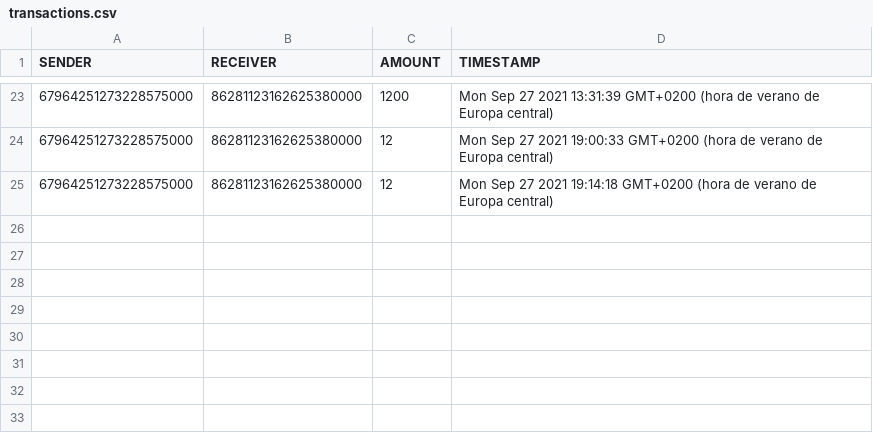
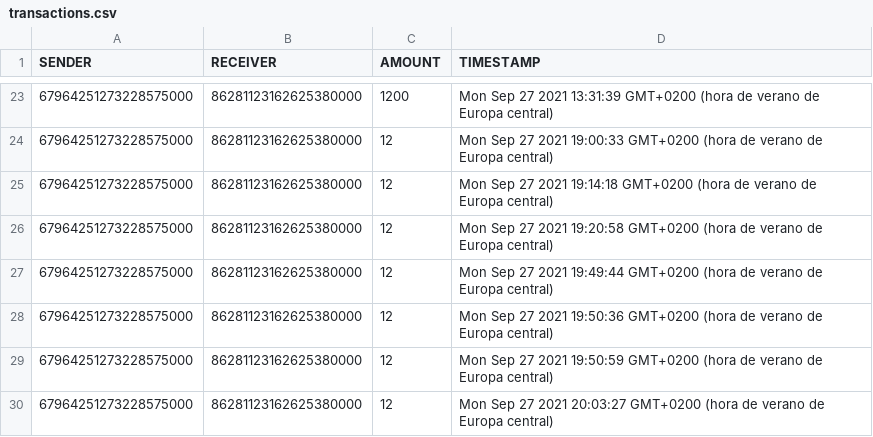
Before and after one commit to Ahmsanz/banking, a CSV file: transactions.csv, drawn as a sheet; only a part is shown, gaps mark what is left out; the diff names each change by its address in the sheet, - before the commit and + after, or states it on an @@ line.

Commit message:
checking connection before transaction

```diff
--- a/transactions.csv
+++ b/transactions.csv
+row 26: 67964251273228575000 | 86281123162625380000 | 12 | Mon Sep 27 2021 19:20:58 GMT+0200 (hora de verano de Europa central)
+row 27: 67964251273228575000 | 86281123162625380000 | 12 | Mon Sep 27 2021 19:49:44 GMT+0200 (hora de verano de Europa central)
+row 28: 67964251273228575000 | 86281123162625380000 | 12 | Mon Sep 27 2021 19:50:36 GMT+0200 (hora de verano de Europa central)
+row 29: 67964251273228575000 | 86281123162625380000 | 12 | Mon Sep 27 2021 19:50:59 GMT+0200 (hora de verano de Europa central)
+row 30: 67964251273228575000 | 86281123162625380000 | 12 | Mon Sep 27 2021 20:03:27 GMT+0200 (hora de verano de Europa central)
```
Also changed, not shown: 9 other files.
